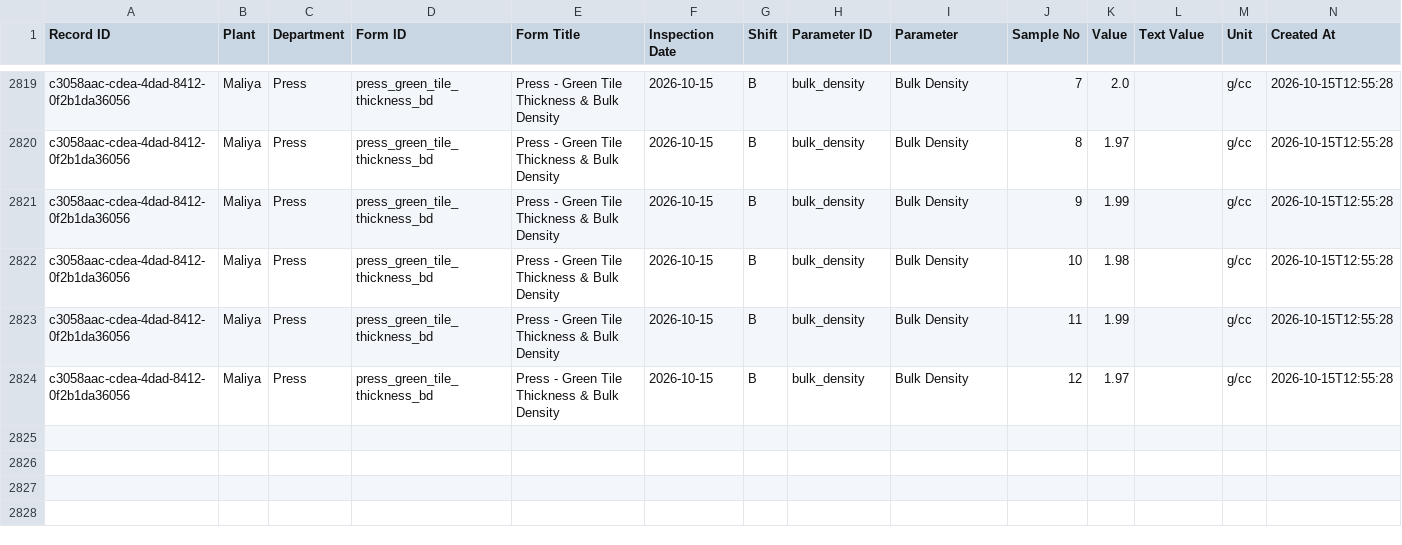
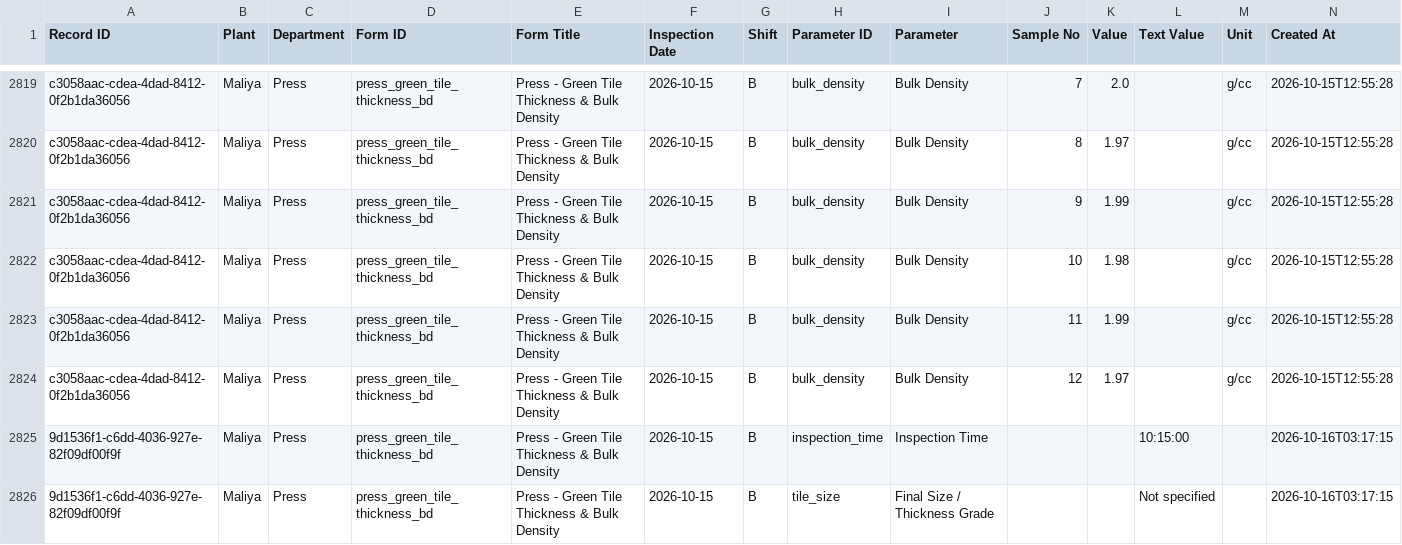
Before and after one commit to data-analyst-simpolo/SPC-Analysis, a CSV file: data/quality_readings.csv, drawn as a sheet; only a part is shown, gaps mark what is left out.

Commit message:
Append SPC inspection

```diff
--- a/data/quality_readings.csv
+++ b/data/quality_readings.csv
@@ -2824 +2824,3 @@ c3058aac-cdea-4dad-8412-0f2b1da36056,Maliya,Press,press_green_tile_thickness_bd,
 c3058aac-cdea-4dad-8412-0f2b1da36056,Maliya,Press,press_green_tile_thickness_bd,Press - Green Tile Thickness & Bulk Density,2026-10-15,B,bulk_density,Bulk Density,12,1.97,,g/cc,2026-10-15T12:55:28
+9d1536f1-c6dd-4036-927e-82f09df00f9f,Maliya,Press,press_green_tile_thickness_bd,Press - Green Tile Thickness & Bulk Density,2026-10-15,B,inspection_time,Inspection Time,,,10:15:00,,2026-10-16T03:17:15
+9d1536f1-c6dd-4036-927e-82f09df00f9f,Maliya,Press,press_green_tile_thickness_bd,Press - Green Tile Thickness & Bulk Density,2026-10-15,B,tile_size,Final Size / Thickness Grade,,,Not specified,,2026-10-16T03:17:15
```
